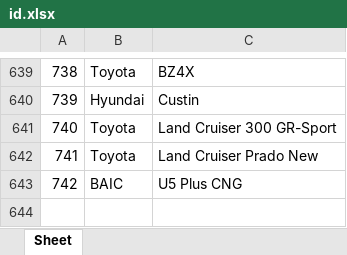
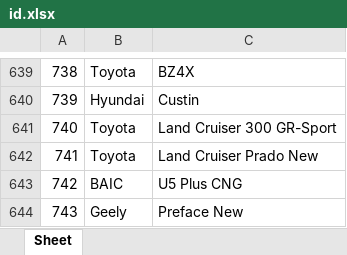
Before and after one commit to AlekseyNushtaev/AutoPars010824, an Excel workbook: id.xlsx, sheet Sheet, drawn as a sheet; only a part is shown, gaps mark what is left out; values as stored, in another font and other column widths than the file's, no borders; the diff names each change by its address in the sheet, - before the commit and + after, or states it on an @@ line.

Commit message:
Add h9 new, preface new

```diff
--- a/id.xlsx (sheet Sheet)
+++ b/id.xlsx (sheet Sheet)
+row 644: 743 | Geely | Preface New
```
Also changed, not shown: 1 other file.
